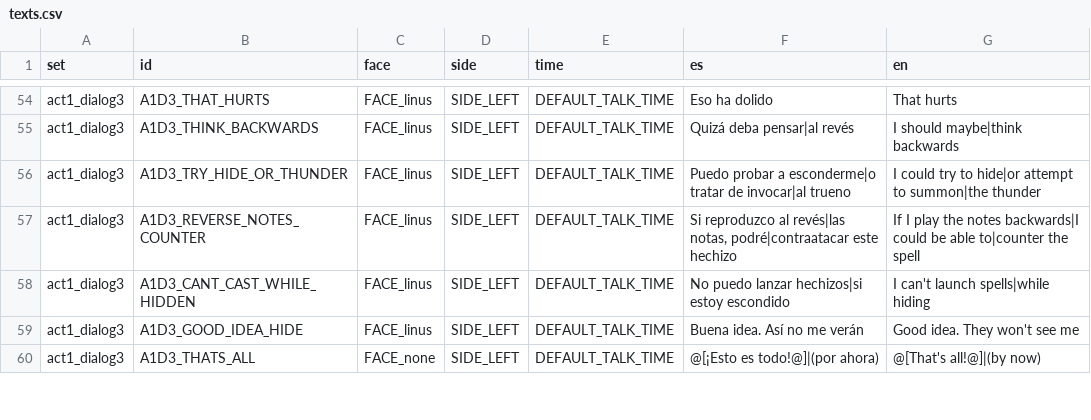
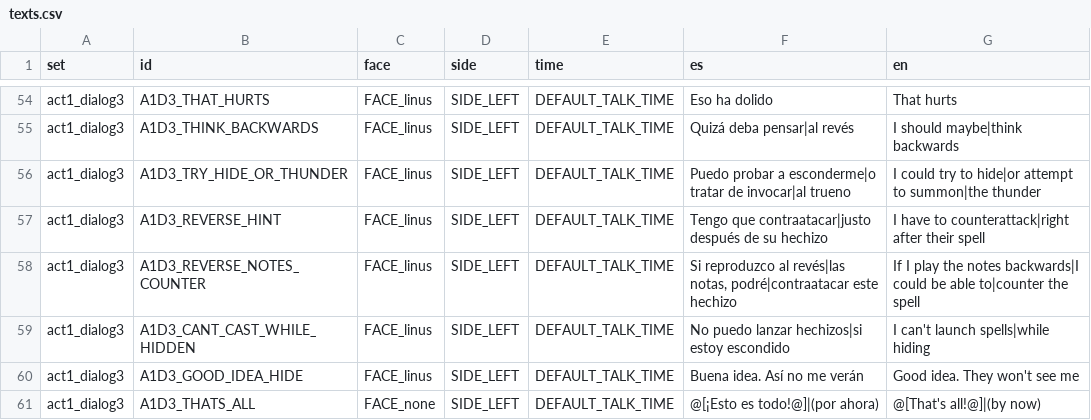
Before and after one commit to Ganso/The-Weave, a CSV file: texts.csv, drawn as a sheet; only a part is shown, gaps mark what is left out; the diff names each change by its address in the sheet, - before the commit and + after, or states it on an @@ line.

```diff
--- a/texts.csv
+++ b/texts.csv
+row 57: act1_dialog3 | A1D3_REVERSE_HINT | FACE_linus | SIDE_LEFT | DEFAULT_TALK_TIME | Tengo que contraatacar|justo después de su hechizo | I have to counterattack|right after their spell
```
Also changed, not shown: 11 other files.
